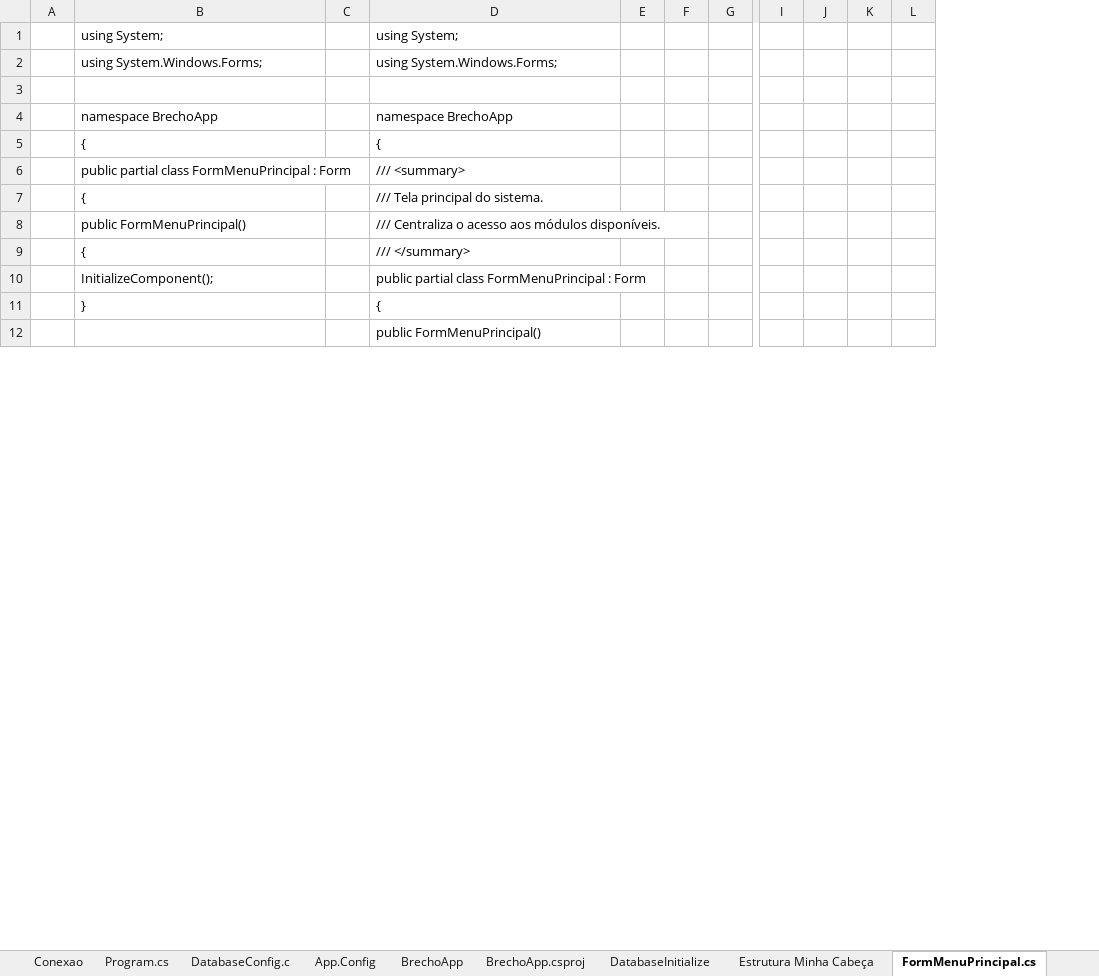
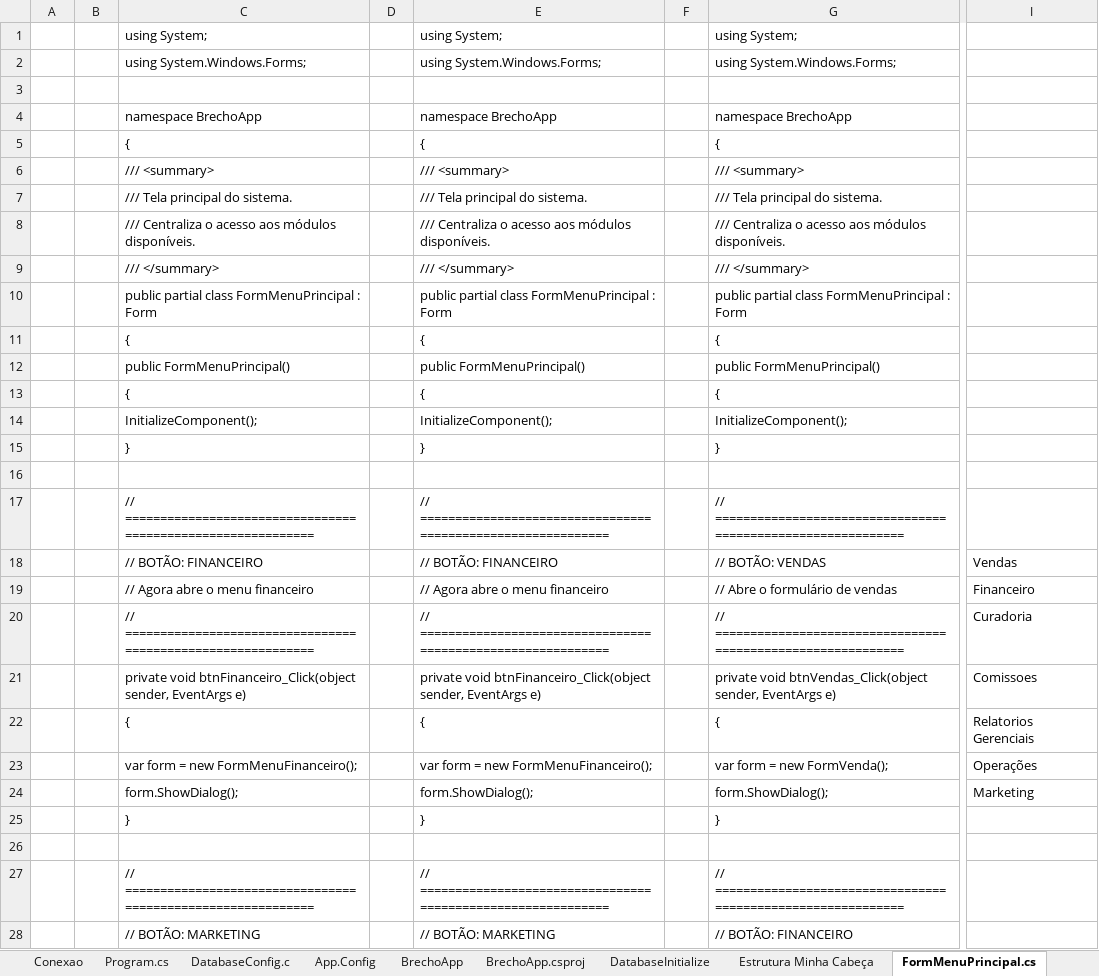
Before and after one commit to AraujoTempo/BrechoApp, an Excel workbook: Minhas anotacoes pessoais do projeto/Backup dos forms - extensao1 - PN.xlsx, sheet FormMenuPrincipal.cs, drawn as a sheet; only a part is shown, gaps mark what is left out; values as stored, in another font and other column widths than the file's, no cell formats; charts and pictures not drawn; removed rows and columns are numbered as before the commit, all else as after; rows hold the shown columns only; the diff covers the shown part only; the diff names each change by its address in the sheet, - before the commit and + after, or states it on an @@ line.

```diff
--- a/Minhas anotacoes pessoais do projeto/Backup dos forms - extensao1 - PN.xlsx (sheet FormMenuPrincipal.cs)
+++ b/Minhas anotacoes pessoais do projeto/Backup dos forms - extensao1 - PN.xlsx (sheet FormMenuPrincipal.cs)
+column B, empty
-column E, empty
-column G, empty
+column G, rows 1-10: using System; | using System.Windows.Forms; |  | namespace BrechoApp | { | /// <summary> | /// Tela principal do sistema. | /// Centraliza o acesso aos módulos disponíveis. | /// </summary> | public partial class FormMenuPrincipal : Form
-column I, empty
-column J, empty
-column K, empty
-column L, empty
+column I, empty
-C6: public partial class FormMenuPrincipal : Form
+C6: /// <summary>
-C7: {
+C7: /// Tela principal do sistema.
-C8: public FormMenuPrincipal()
+C8: /// Centraliza o acesso aos módulos disponíveis.
-C9: {
+C9: /// </summary>
-C10: InitializeComponent();
+C10: public partial class FormMenuPrincipal : Form
+row 11:  |  | { |  | { |  | {
+row 12:  |  | public FormMenuPrincipal() |  | public FormMenuPrincipal() |  | public FormMenuPrincipal()
+row 13:  |  | { |  | { |  | {
+row 14:  |  | InitializeComponent(); |  | InitializeComponent(); |  | InitializeComponent();
+row 15:  |  | } |  | } |  | }
-row 16:  | } |  | {
+row 16: (empty)
+row 17:  |  | // ============================================================ |  | // ============================================================ |  | // ============================================================
+row 18:  |  | // BOTÃO: FINANCEIRO |  | // BOTÃO: FINANCEIRO |  | // BOTÃO: VENDAS | Vendas
+row 19:  |  | // Agora abre o menu financeiro |  | // Agora abre o menu financeiro |  | // Abre o formulário de vendas | Financeiro
+row 20:  |  | // ============================================================ |  | // ============================================================ |  | // ============================================================ | Curadoria
+row 21:  |  | private void btnFinanceiro_Click(object sender, EventArgs e) |  | private void btnFinanceiro_Click(object sender, EventArgs e) |  | private void btnVendas_Click(object sender, EventArgs e) | Comissoes
+row 22:  |  | { |  | { |  | { | Relatorios Gerenciais
+row 23:  |  | var form = new FormMenuFinanceiro(); |  | var form = new FormMenuFinanceiro(); |  | var form = new FormVenda(); | Operações
+row 24:  |  | form.ShowDialog(); |  | form.ShowDialog(); |  | form.ShowDialog(); | Marketing
+row 25:  |  | } |  | } |  | }
-E26: public FormMenuPrincipal()
+E26: (empty)
+row 27:  |  | // ============================================================ |  | // ============================================================ |  | // ============================================================
+row 28:  |  | // BOTÃO: MARKETING |  | // BOTÃO: MARKETING |  | // BOTÃO: FINANCEIRO
```
Also changed, not shown: 49 added rows, 41 removed rows, 1 moved row and 9 edited cells elsewhere in this sheet, sheet VendaRepository, sheet DatabaseInitialize, sheet FormMenuPrincipal.Designer, other sheet tabs, cell formats, 59 other files.
